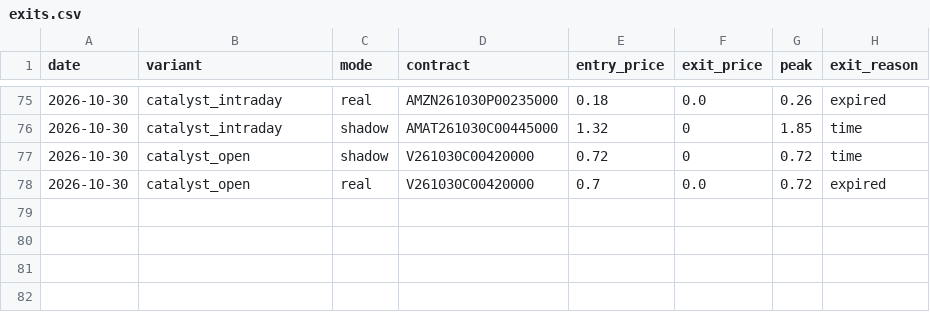
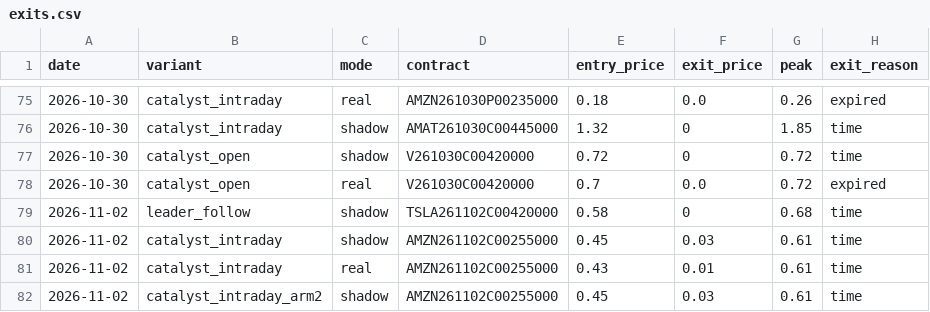
Before and after one commit to Cao-YMGG/Zero-or-Hero, a CSV file: journal/exits.csv, drawn as a sheet; only a part is shown, gaps mark what is left out.

```diff
--- a/journal/exits.csv
+++ b/journal/exits.csv
@@ -78 +78,5 @@ date,variant,mode,contract,entry_price,exit_price,peak,exit_reason
 2026-10-30,catalyst_open,real,V261030C00420000,0.7,0.0,0.72,expired
+2026-11-02,leader_follow,shadow,TSLA261102C00420000,0.58,0,0.68,time
+2026-11-02,catalyst_intraday,shadow,AMZN261102C00255000,0.45,0.03,0.61,time
+2026-11-02,catalyst_intraday,real,AMZN261102C00255000,0.43,0.01,0.61,time
+2026-11-02,catalyst_intraday_arm2,shadow,AMZN261102C00255000,0.45,0.03,0.61,time
```
Also changed, not shown: journal/dipwatch.csv, journal/grades.csv, 6 other files.
